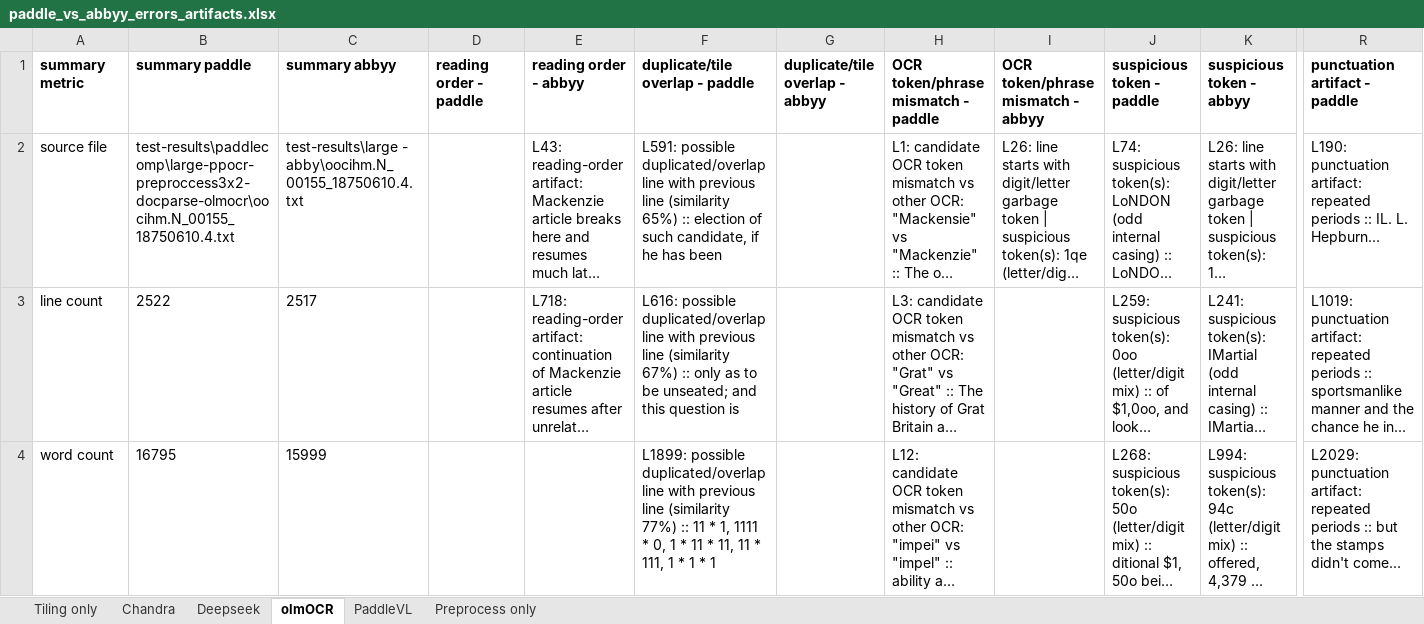
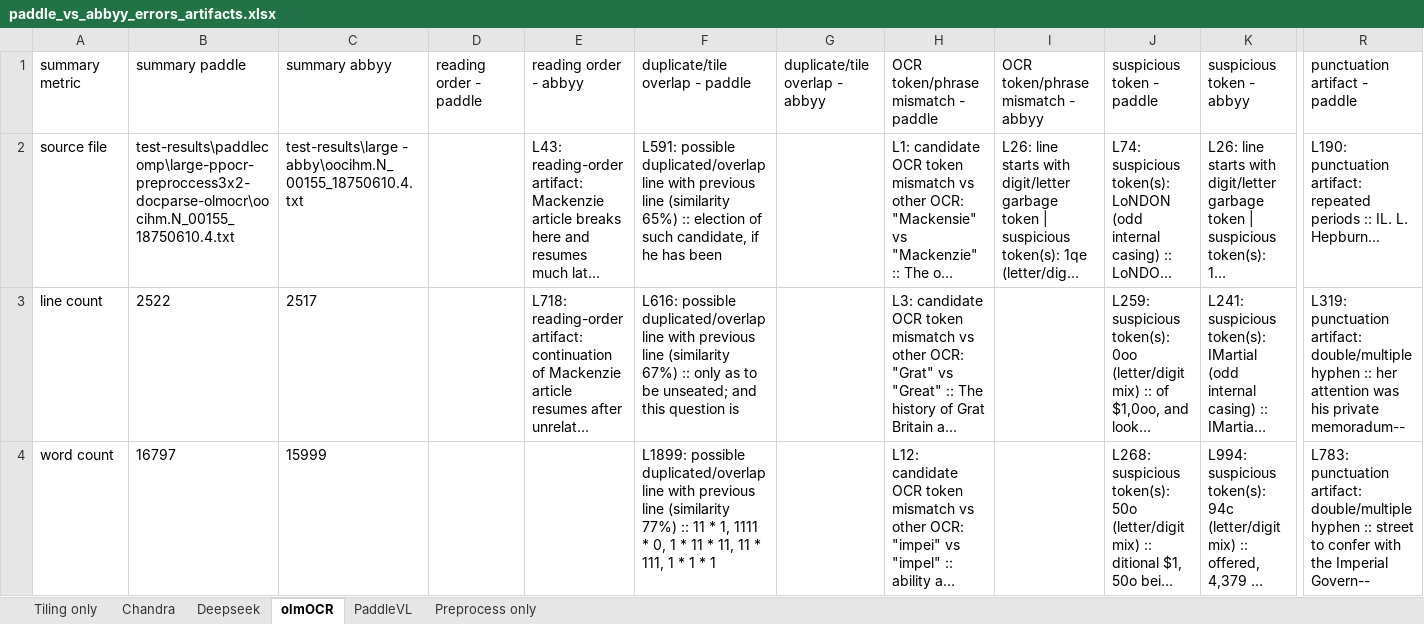
Before and after one commit to crkn-rcdr/OCR-Tool, an Excel workbook: test-results/paddle_vs_abbyy_errors_artifacts.xlsx, sheet olmOCR, drawn as a sheet; only a part is shown, gaps mark what is left out; long unchanged cells end in …; values as stored, in another font and other column widths than the file's, no borders; the diff covers the shown part only; the diff names each change by its address in the sheet, - before the commit and + after, or states it on an @@ line.

```diff
--- a/test-results/paddle_vs_abbyy_errors_artifacts.xlsx (sheet olmOCR)
+++ b/test-results/paddle_vs_abbyy_errors_artifacts.xlsx (sheet olmOCR)
-A1:R1 bold: on
+A1:R1 bold: off
-R3: L1019: punctuation artifact: repeated periods :: sportsmanlike manner and the chance he in...
+R3: L319: punctuation artifact: double/multiple hyphen :: her attention was his private memoradum--
-B4: 16795
+B4: 16797
-R4: L2029: punctuation artifact: repeated periods :: but the stamps didn't come...
+R4: L783: punctuation artifact: double/multiple hyphen :: street to confer with the Imperial Govern--
```
Also changed, not shown: 8 edited cells and cell formats elsewhere in this sheet, sheet PaddleVL, sheet Chandra, sheet Deepseek, sheet Preprocess only, sheet Tiling only, 23 other files.
